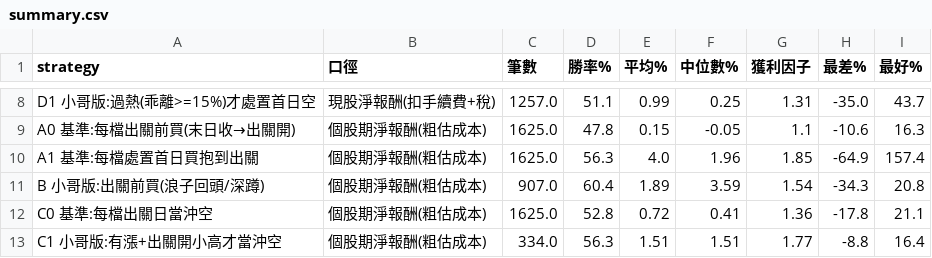
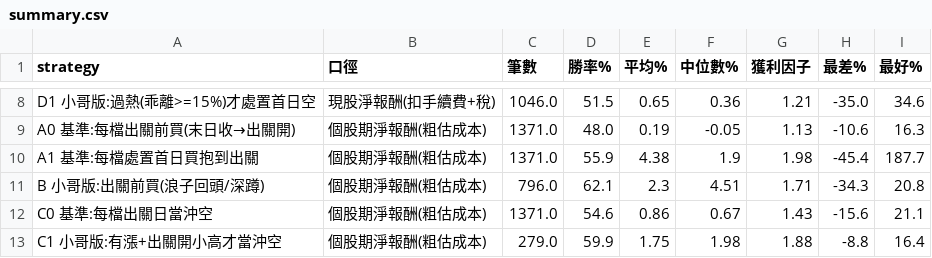
Before and after one commit to yeah0209-a11y/stock-alert, a CSV file: backtest/results/summary.csv, drawn as a sheet; only a part is shown, gaps mark what is left out; removed rows and columns are numbered as before the commit, all else as after; the diff covers the shown part only; the diff names each change by its address in the sheet, - before the commit and + after, or states it on an @@ line.

```diff
--- a/backtest/results/summary.csv
+++ b/backtest/results/summary.csv
-C8 (筆數): 1257.0
+C8 (筆數): 1046.0
-D8 (勝率%): 51.1
+D8 (勝率%): 51.5
-E8 (平均%): 0.99
+E8 (平均%): 0.65
-F8 (中位數%): 0.25
+F8 (中位數%): 0.36
-G8 (獲利因子): 1.31
+G8 (獲利因子): 1.21
-I8 (最好%): 43.7
+I8 (最好%): 34.6
-C9 (筆數): 1625.0
+C9 (筆數): 1371.0
-D9 (勝率%): 47.8
+D9 (勝率%): 48.0
-E9 (平均%): 0.15
+E9 (平均%): 0.19
-G9 (獲利因子): 1.1
+G9 (獲利因子): 1.13
-row 10: A1 基準:每檔處置首日買抱到出關 | 個股期淨報酬(粗估成本) | 1625.0 | 56.3 | 4.0 | 1.96 | 1.85 | -64.9 | 157.4
+row 10: A1 基準:每檔處置首日買抱到出關 | 個股期淨報酬(粗估成本) | 1371.0 | 55.9 | 4.38 | 1.9 | 1.98 | -45.4 | 187.7
-C11 (筆數): 907.0
+C11 (筆數): 796.0
-D11 (勝率%): 60.4
+D11 (勝率%): 62.1
-E11 (平均%): 1.89
+E11 (平均%): 2.3
-F11 (中位數%): 3.59
+F11 (中位數%): 4.51
-G11 (獲利因子): 1.54
+G11 (獲利因子): 1.71
-C12 (筆數): 1625.0
+C12 (筆數): 1371.0
-D12 (勝率%): 52.8
+D12 (勝率%): 54.6
-E12 (平均%): 0.72
+E12 (平均%): 0.86
-F12 (中位數%): 0.41
+F12 (中位數%): 0.67
-G12 (獲利因子): 1.36
+G12 (獲利因子): 1.43
-H12 (最差%): -17.8
+H12 (最差%): -15.6
-C13 (筆數): 334.0
+C13 (筆數): 279.0
-D13 (勝率%): 56.3
+D13 (勝率%): 59.9
-E13 (平均%): 1.51
+E13 (平均%): 1.75
-F13 (中位數%): 1.51
+F13 (中位數%): 1.98
-G13 (獲利因子): 1.77
+G13 (獲利因子): 1.88
```
Also changed, not shown: 2 added rows, 2 removed rows and 70 edited cells elsewhere in this file, 5 other files.
